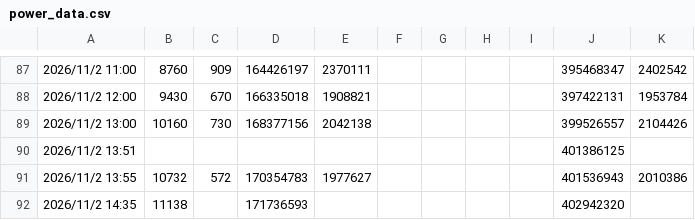
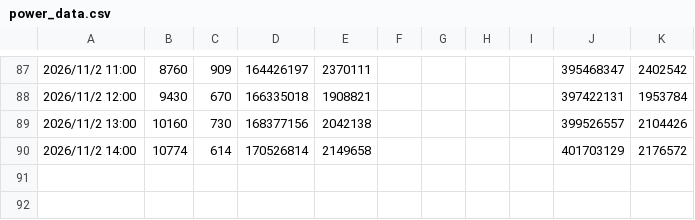
Before and after one commit to haanhaanL/my-power-data, a CSV file: power_data.csv, drawn as a sheet; only a part is shown, gaps mark what is left out.

Commit message:
Update power_data.csv

```diff
--- a/power_data.csv
+++ b/power_data.csv
@@ -89,4 +89,2 @@
 2026/11/2 13:00,10160,730,168377156,2042138,,,,,399526557,2104426
-2026/11/2 13:51,,,,,,,,,401386125,
-2026/11/2 13:55,10732,572,170354783,1977627,,,,,401536943,2010386
-2026/11/2 14:35,11138,,171736593,,,,,,402942320,
+2026/11/2 14:00,10774,614,170526814,2149658,,,,,401703129,2176572
```
